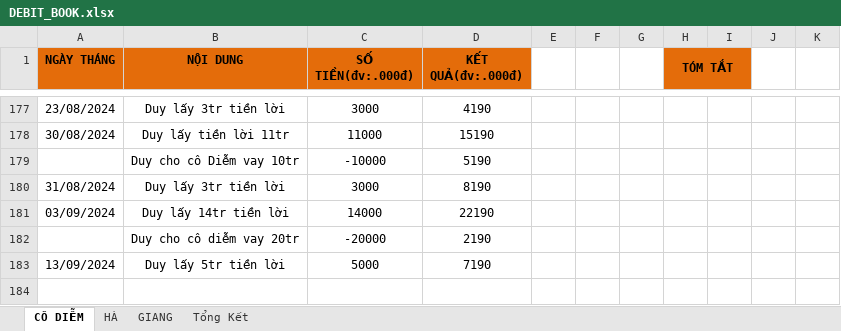
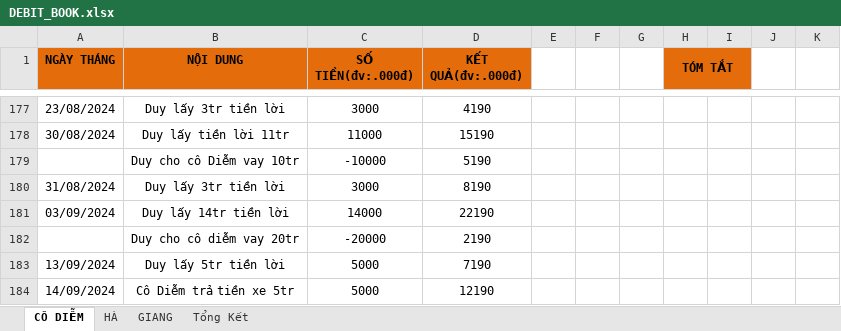
Before and after one commit to duytruongcong/DUY-CLOUD, an Excel workbook: DEBIT_BOOK.xlsx, sheet CÔ DIỄM, drawn as a sheet; only a part is shown, gaps mark what is left out; values as stored, in another font and other column widths than the file's, no borders; the diff names each change by its address in the sheet, - before the commit and + after, or states it on an @@ line.

Commit message:
co diem tra tien xe 5tr

```diff
--- a/DEBIT_BOOK.xlsx (sheet CÔ DIỄM)
+++ b/DEBIT_BOOK.xlsx (sheet CÔ DIỄM)
+row 184: 14/09/2024 | Cô Diễm trả tiền xe 5tr | 5000 | 12190
```
